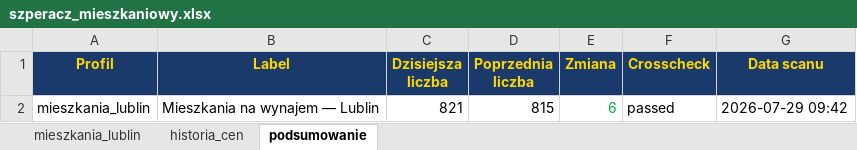
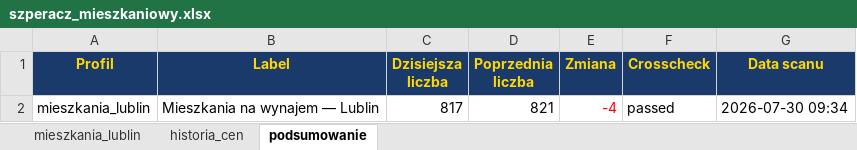
Before and after one commit to Bonaventura-EW/SZPERACZ-MIESZKANIOWY, an Excel workbook: data/szperacz_mieszkaniowy.xlsx, sheet podsumowanie, drawn as a sheet; values as stored, in another font and other column widths than the file's, no borders; the diff names each change by its address in the sheet, - before the commit and + after, or states it on an @@ line.

```diff
--- a/data/szperacz_mieszkaniowy.xlsx (sheet podsumowanie)
+++ b/data/szperacz_mieszkaniowy.xlsx (sheet podsumowanie)
-C2 (Dzisiejsza liczba): 821
+C2 (Dzisiejsza liczba): 817
-D2 (Poprzednia liczba): 815
+D2 (Poprzednia liczba): 821
-E2 (Zmiana): 6
+E2 (Zmiana): -4
-E2 text colour: #00B050
+E2 text colour: #FF0000
-G2 (Data scanu): 2026-07-29 09:42
+G2 (Data scanu): 2026-07-30 09:34
```
Also changed, not shown: sheet mieszkania_lublin, sheet historia_cen, 4 other files.
